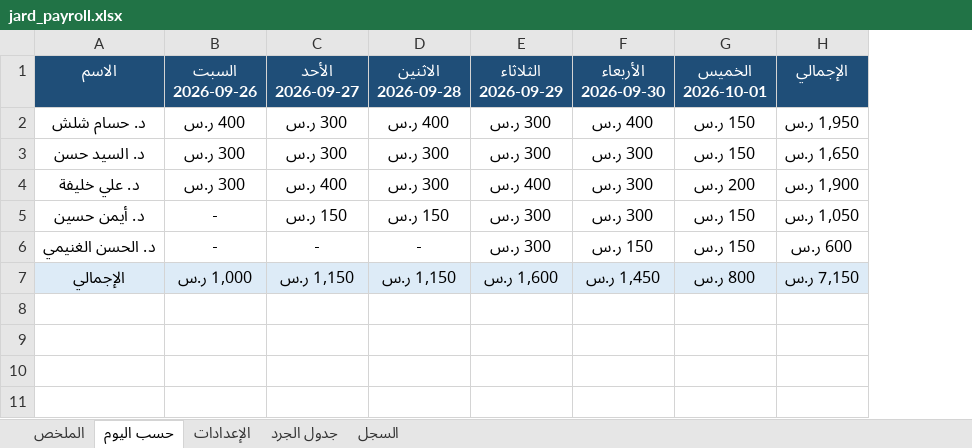
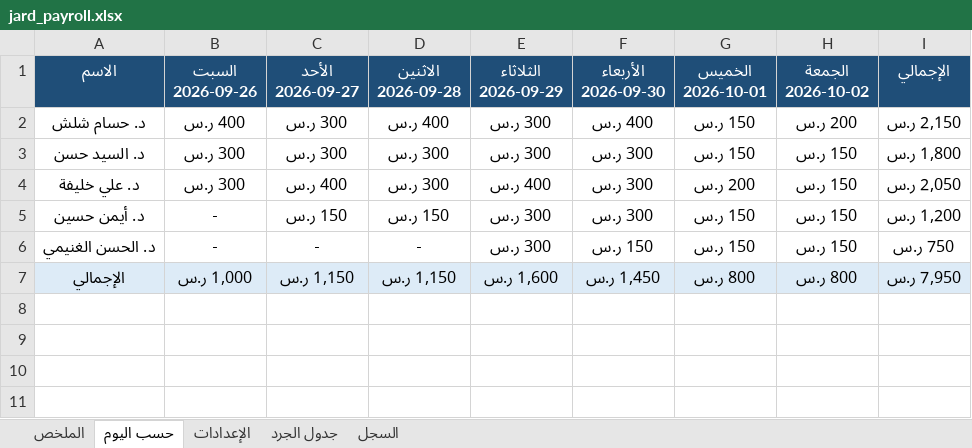
Before and after one commit to phsayed2014-oss/Dashboard-, an Excel workbook: inventory/jard_payroll.xlsx, sheet حسب اليوم, drawn as a sheet; only a part is shown; values as stored, in another font and other column widths than the file's, no borders; addresses are those after the commit; the diff names each change by its address in the sheet, - before the commit and + after, or states it on an @@ line.

```diff
--- a/inventory/jard_payroll.xlsx (sheet حسب اليوم)
+++ b/inventory/jard_payroll.xlsx (sheet حسب اليوم)
+column H (الجمعة 2026-10-02), rows 2-7: 200 ر.س | 150 ر.س | 150 ر.س | 150 ر.س | 150 ر.س | 800 ر.س
-I2 (الإجمالي): 1,950 ر.س
+I2 (الإجمالي): 2,150 ر.س
-I3 (الإجمالي): 1,650 ر.س
+I3 (الإجمالي): 1,800 ر.س
-I4 (الإجمالي): 1,900 ر.س
+I4 (الإجمالي): 2,050 ر.س
-I5 (الإجمالي): 1,050 ر.س
+I5 (الإجمالي): 1,200 ر.س
-I6 (الإجمالي): 600 ر.س
+I6 (الإجمالي): 750 ر.س
-I7 (الإجمالي): 7,150 ر.س
+I7 (الإجمالي): 7,950 ر.س
```
Also changed, not shown: sheet السجل, sheet الملخص, hidden cells, 1 other file.
